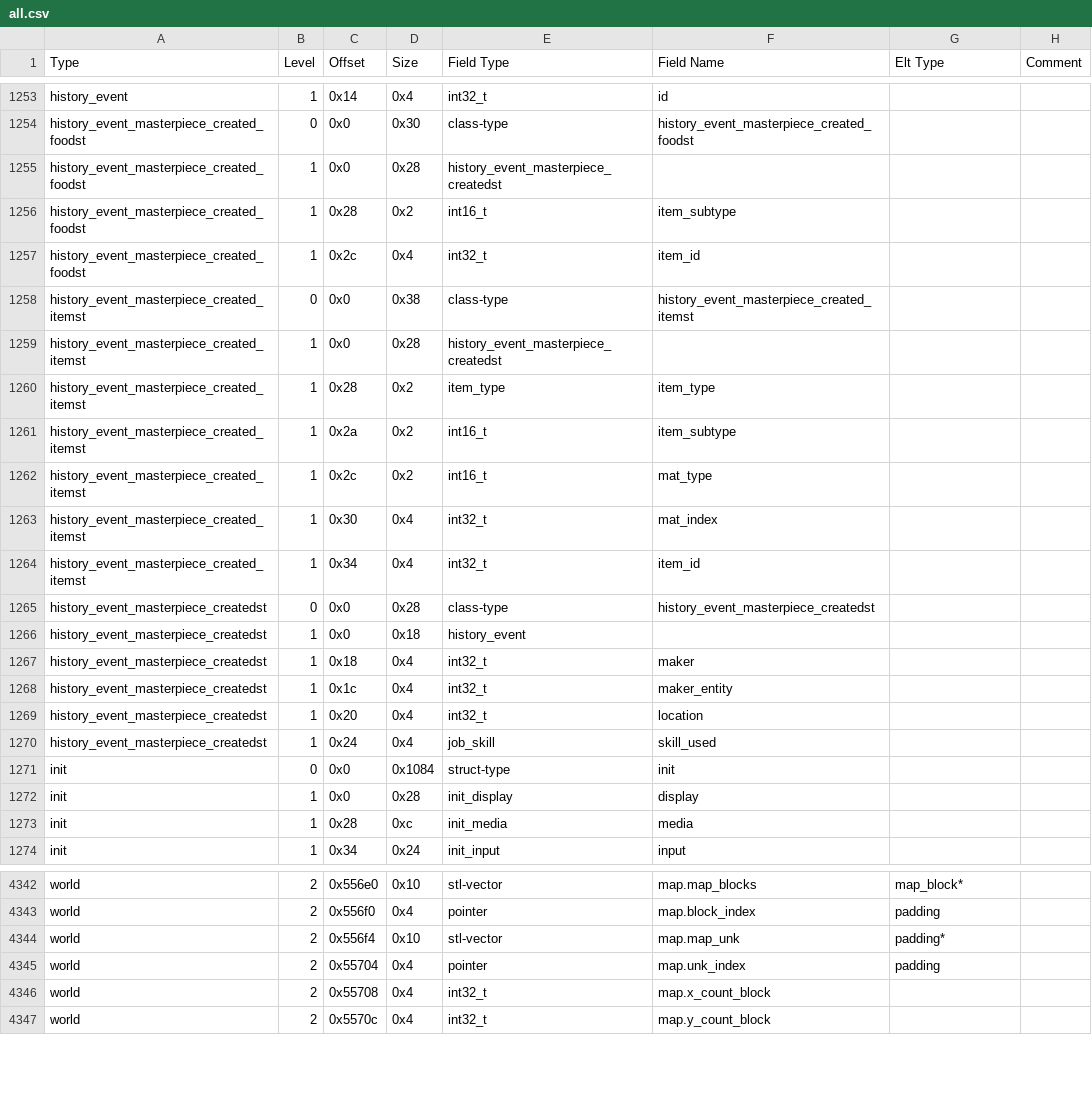
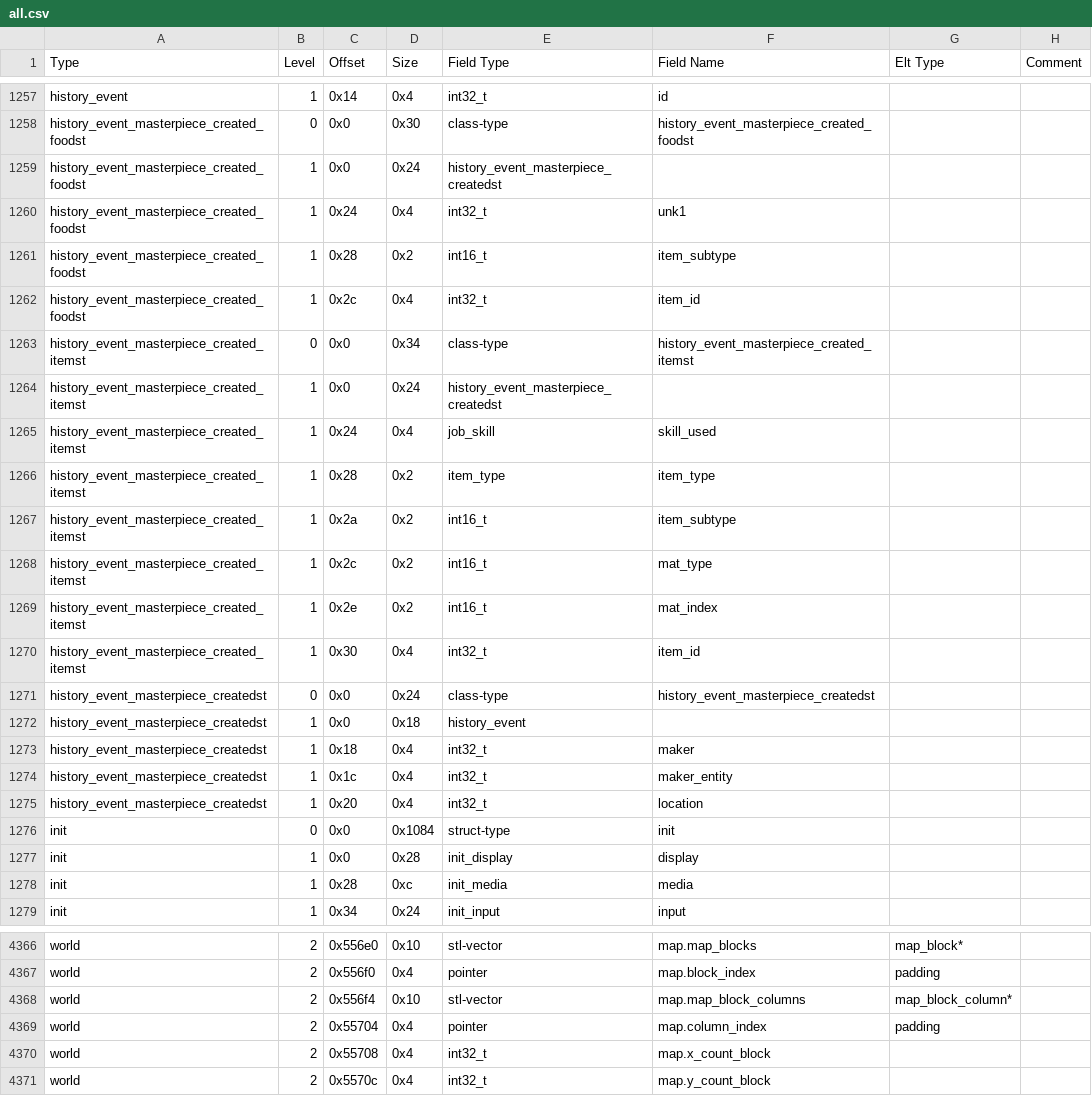
Before and after one commit to DFHack/df-structures, a CSV file: windows/all.csv, drawn as a sheet; only a part is shown, gaps mark what is left out; the diff covers the shown part only.

Commit message:
Add some kind of map block column structure.

```diff
--- a/windows/all.csv
+++ b/windows/all.csv
@@ -1254,7 +1258,9 @@
 "history_event_masterpiece_created_foodst","0","0x0","0x30","class-type","history_event_masterpiece_created_foodst","",""
-"history_event_masterpiece_created_foodst","1","0x0","0x28","history_event_masterpiece_createdst","","",""
+"history_event_masterpiece_created_foodst","1","0x0","0x24","history_event_masterpiece_createdst","","",""
+"history_event_masterpiece_created_foodst","1","0x24","0x4","int32_t","unk1","",""
 "history_event_masterpiece_created_foodst","1","0x28","0x2","int16_t","item_subtype","",""
 "history_event_masterpiece_created_foodst","1","0x2c","0x4","int32_t","item_id","",""
-"history_event_masterpiece_created_itemst","0","0x0","0x38","class-type","history_event_masterpiece_created_itemst","",""
-"history_event_masterpiece_created_itemst","1","0x0","0x28","history_event_masterpiece_createdst","","",""
+"history_event_masterpiece_created_itemst","0","0x0","0x34","class-type","history_event_masterpiece_created_itemst","",""
+"history_event_masterpiece_created_itemst","1","0x0","0x24","history_event_masterpiece_createdst","","",""
+"history_event_masterpiece_created_itemst","1","0x24","0x4","job_skill","skill_used","",""
 "history_event_masterpiece_created_itemst","1","0x28","0x2","item_type","item_type","",""
@@ -1262,5 +1268,5 @@
 "history_event_masterpiece_created_itemst","1","0x2c","0x2","int16_t","mat_type","",""
-"history_event_masterpiece_created_itemst","1","0x30","0x4","int32_t","mat_index","",""
-"history_event_masterpiece_created_itemst","1","0x34","0x4","int32_t","item_id","",""
-"history_event_masterpiece_createdst","0","0x0","0x28","class-type","history_event_masterpiece_createdst","",""
+"history_event_masterpiece_created_itemst","1","0x2e","0x2","int16_t","mat_index","",""
+"history_event_masterpiece_created_itemst","1","0x30","0x4","int32_t","item_id","",""
+"history_event_masterpiece_createdst","0","0x0","0x24","class-type","history_event_masterpiece_createdst","",""
 "history_event_masterpiece_createdst","1","0x0","0x18","history_event","","",""
@@ -1269,3 +1275,2 @@
 "history_event_masterpiece_createdst","1","0x20","0x4","int32_t","location","",""
-"history_event_masterpiece_createdst","1","0x24","0x4","job_skill","skill_used","",""
 "init","0","0x0","0x1084","struct-type","init","",""
@@ -4343,4 +4367,4 @@
 "world","2","0x556f0","0x4","pointer","map.block_index","padding",""
-"world","2","0x556f4","0x10","stl-vector","map.map_unk","padding*",""
-"world","2","0x55704","0x4","pointer","map.unk_index","padding",""
+"world","2","0x556f4","0x10","stl-vector","map.map_block_columns","map_block_column*",""
+"world","2","0x55704","0x4","pointer","map.column_index","padding",""
 "world","2","0x55708","0x4","int32_t","map.x_count_block","",""
```
Also changed, not shown: 23 added rows elsewhere in this file, linux/all.csv, linux/globals.csv, 4 other files.
